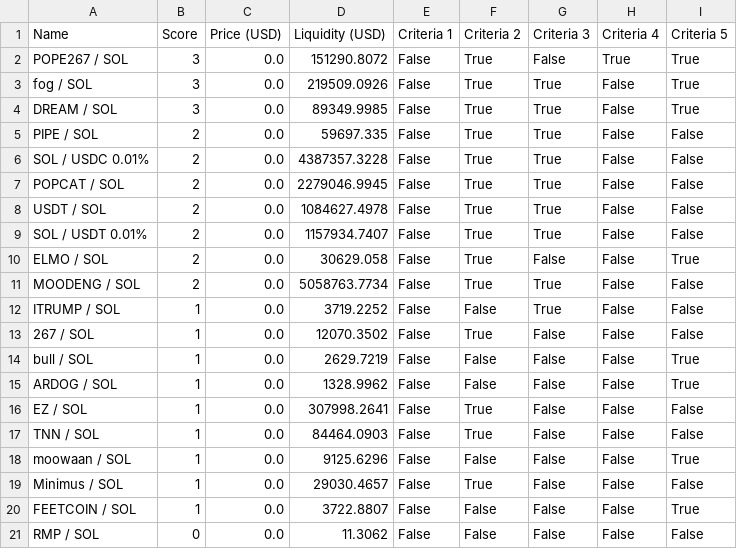
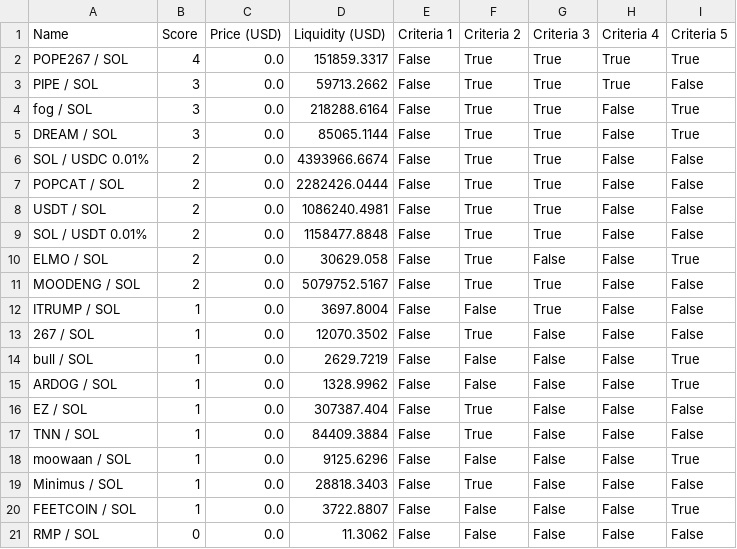
Before and after one commit to Gun1-dot/MemeCoin_GunTracker, a CSV file: data/top_5_tokens.csv, drawn as a sheet.

Commit message:
Update top_5_tokens.csv

```diff
--- a/data/top_5_tokens.csv
+++ b/data/top_5_tokens.csv
@@ -1,13 +1,13 @@
 Name,Score,Price (USD),Liquidity (USD),Criteria 1,Criteria 2,Criteria 3,Criteria 4,Criteria 5
-POPE267 / SOL,3,0.0,151290.8072,False,True,False,True,True
-fog / SOL,3,0.0,219509.0926,False,True,True,False,True
-DREAM / SOL,3,0.0,89349.9985,False,True,True,False,True
-PIPE / SOL,2,0.0,59697.335,False,True,True,False,False
-SOL / USDC 0.01%,2,0.0,4387357.3228,False,True,True,False,False
-POPCAT / SOL,2,0.0,2279046.9945,False,True,True,False,False
-USDT / SOL,2,0.0,1084627.4978,False,True,True,False,False
-SOL / USDT 0.01%,2,0.0,1157934.7407,False,True,True,False,False
+POPE267 / SOL,4,0.0,151859.3317,False,True,True,True,True
+PIPE / SOL,3,0.0,59713.2662,False,True,True,True,False
+fog / SOL,3,0.0,218288.6164,False,True,True,False,True
+DREAM / SOL,3,0.0,85065.1144,False,True,True,False,True
+SOL / USDC 0.01%,2,0.0,4393966.6674,False,True,True,False,False
+POPCAT / SOL,2,0.0,2282426.0444,False,True,True,False,False
+USDT / SOL,2,0.0,1086240.4981,False,True,True,False,False
+SOL / USDT 0.01%,2,0.0,1158477.8848,False,True,True,False,False
 ELMO / SOL,2,0.0,30629.058,False,True,False,False,True
-MOODENG / SOL,2,0.0,5058763.7734,False,True,True,False,False
-ITRUMP / SOL,1,0.0,3719.2252,False,False,True,False,False
+MOODENG / SOL,2,0.0,5079752.5167,False,True,True,False,False
+ITRUMP / SOL,1,0.0,3697.8004,False,False,True,False,False
 267 / SOL,1,0.0,12070.3502,False,True,False,False,False
@@ -15,6 +15,6 @@ bull / SOL,1,0.0,2629.7219,False,False,False,False,True
 ARDOG / SOL,1,0.0,1328.9962,False,False,False,False,True
-EZ / SOL,1,0.0,307998.2641,False,True,False,False,False
-TNN / SOL,1,0.0,84464.0903,False,True,False,False,False
+EZ / SOL,1,0.0,307387.404,False,True,False,False,False
+TNN / SOL,1,0.0,84409.3884,False,True,False,False,False
 moowaan / SOL,1,0.0,9125.6296,False,False,False,False,True
-Minimus / SOL,1,0.0,29030.4657,False,True,False,False,False
+Minimus / SOL,1,0.0,28818.3403,False,True,False,False,False
 FEETCOIN / SOL,1,0.0,3722.8807,False,False,False,False,True
```
